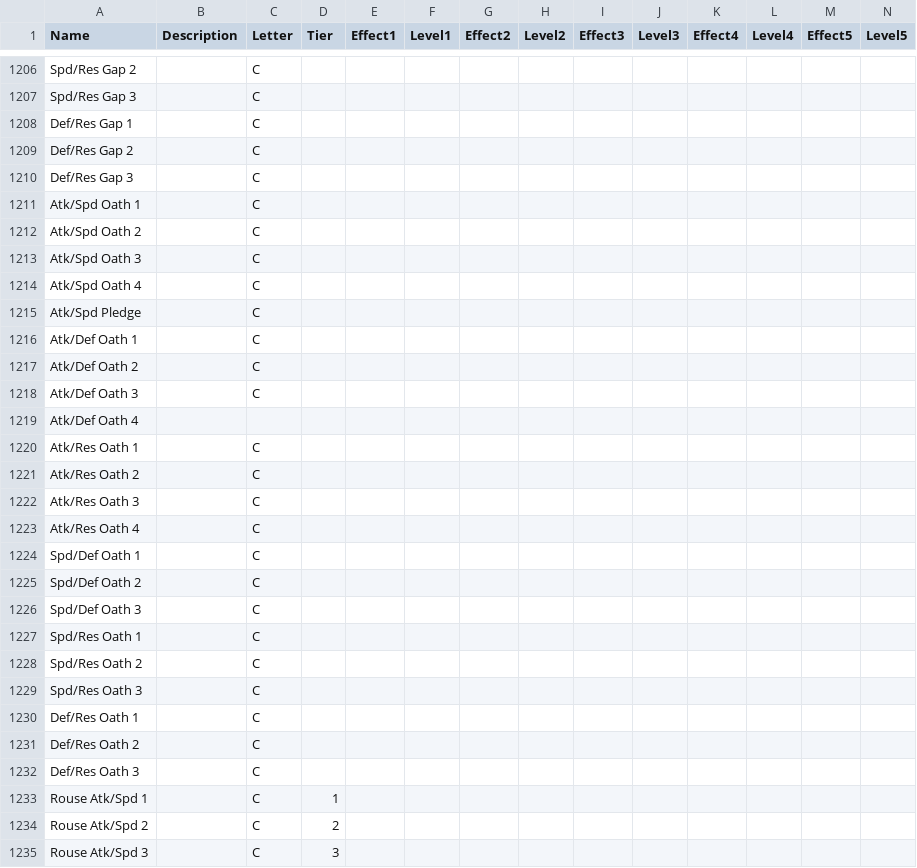
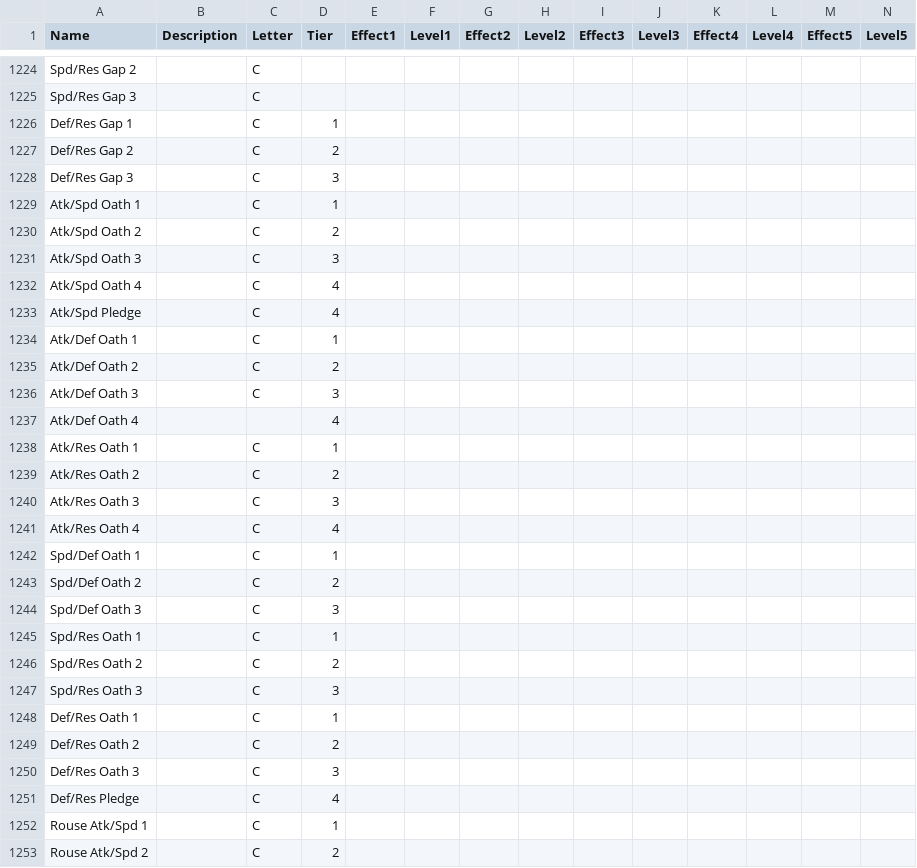
Before and after one commit to EtDet/RATA-Public, a CSV file: FEHSimulation/FEHABCXSkills.csv, drawn as a sheet; only a part is shown, gaps mark what is left out; the shorter side is filled out with more unchanged rows; addresses are those after the commit; rows hold the shown columns only; the diff covers the shown part only; the diff names each change by its address in the sheet, - before the commit and + after, or states it on an @@ line.

```diff
--- a/FEHSimulation/FEHABCXSkills.csv
+++ b/FEHSimulation/FEHABCXSkills.csv
-D1226 (Tier): (empty)
+D1226 (Tier): 1
-D1227 (Tier): (empty)
+D1227 (Tier): 2
-D1228 (Tier): (empty)
+D1228 (Tier): 3
-D1229 (Tier): (empty)
+D1229 (Tier): 1
-D1230 (Tier): (empty)
+D1230 (Tier): 2
-D1231 (Tier): (empty)
+D1231 (Tier): 3
-D1232:D1233 (Tier): (empty)
+D1232:D1233 (Tier): 4
-D1234 (Tier): (empty)
+D1234 (Tier): 1
-D1235 (Tier): (empty)
+D1235 (Tier): 2
-D1236 (Tier): (empty)
+D1236 (Tier): 3
-D1237 (Tier): (empty)
+D1237 (Tier): 4
-D1238 (Tier): (empty)
+D1238 (Tier): 1
-D1239 (Tier): (empty)
+D1239 (Tier): 2
-D1240 (Tier): (empty)
+D1240 (Tier): 3
-D1241 (Tier): (empty)
+D1241 (Tier): 4
-D1242 (Tier): (empty)
+D1242 (Tier): 1
-D1243 (Tier): (empty)
+D1243 (Tier): 2
-D1244 (Tier): (empty)
+D1244 (Tier): 3
-D1245 (Tier): (empty)
+D1245 (Tier): 1
-D1246 (Tier): (empty)
+D1246 (Tier): 2
-D1247 (Tier): (empty)
+D1247 (Tier): 3
-D1248 (Tier): (empty)
+D1248 (Tier): 1
-D1249 (Tier): (empty)
+D1249 (Tier): 2
-D1250 (Tier): (empty)
+D1250 (Tier): 3
+row 1251: Def/Res Pledge |  | C | 4
```
Also changed, not shown: 20 added rows and 3 edited cells elsewhere in this file, FEHSimulation/FEHWeapons.csv, FEHSimulation/FEHstats.csv, 4 other files.
